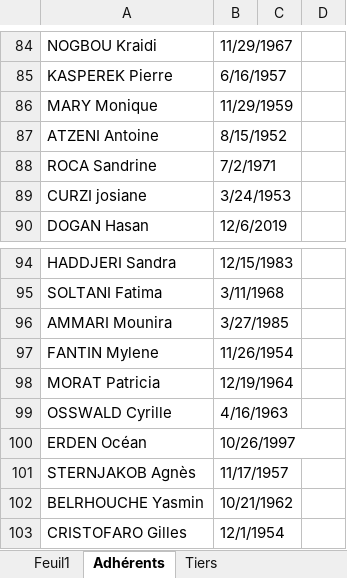
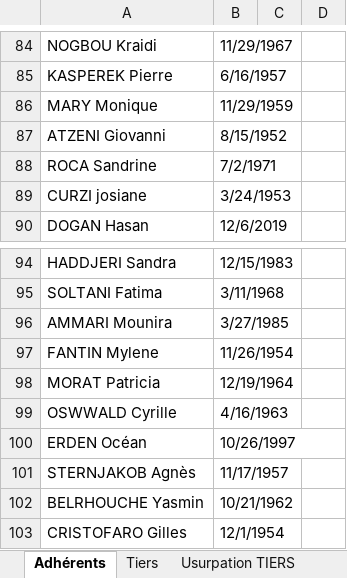
Before and after one commit to nostralliance/FraudAssur, an Excel workbook: surveillance.xlsx, sheet Adhérents, drawn as a sheet; only a part is shown, gaps mark what is left out; values as stored, in another font and other column widths than the file's, no cell formats; the diff covers the shown part only; the diff names each change by its address in the sheet, - before the commit and + after, or states it on an @@ line.

```diff
--- a/surveillance.xlsx (sheet Adhérents)
+++ b/surveillance.xlsx (sheet Adhérents)
-sheet tab: Feuil1
-A87: ATZENI Antoine
+A87: ATZENI Giovanni
-A99: OSSWALD Cyrille
+A99: OSWWALD Cyrille
```
Also changed, not shown: 3 added rows, 1 removed row and 5 edited cells elsewhere in this sheet, sheet finess, sheet Tiers, sheet Usurpation TIERS, other sheet tabs, cell formats.
